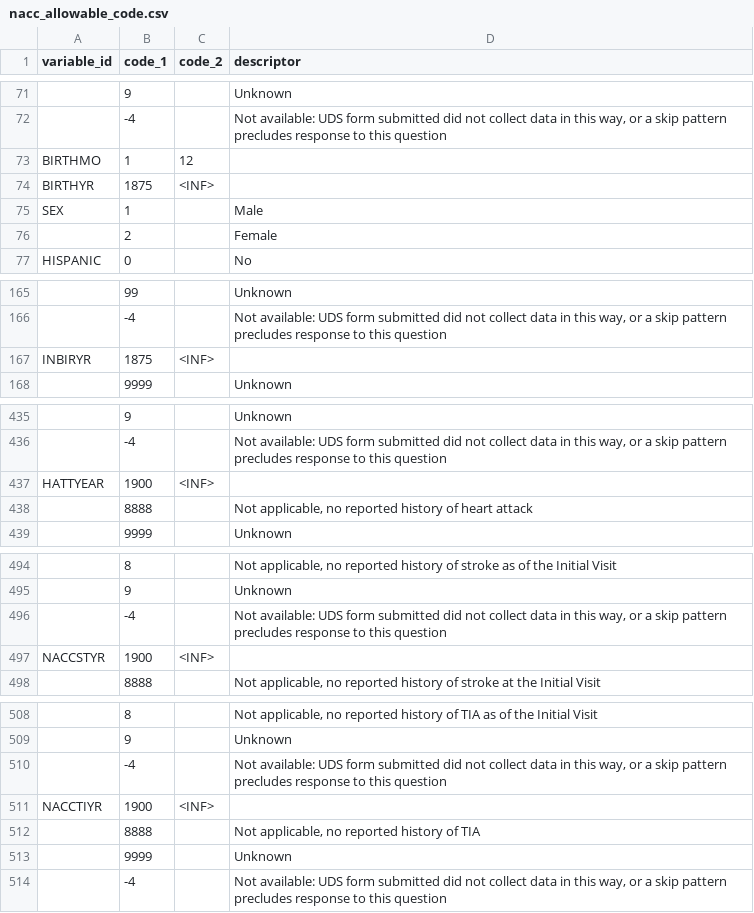
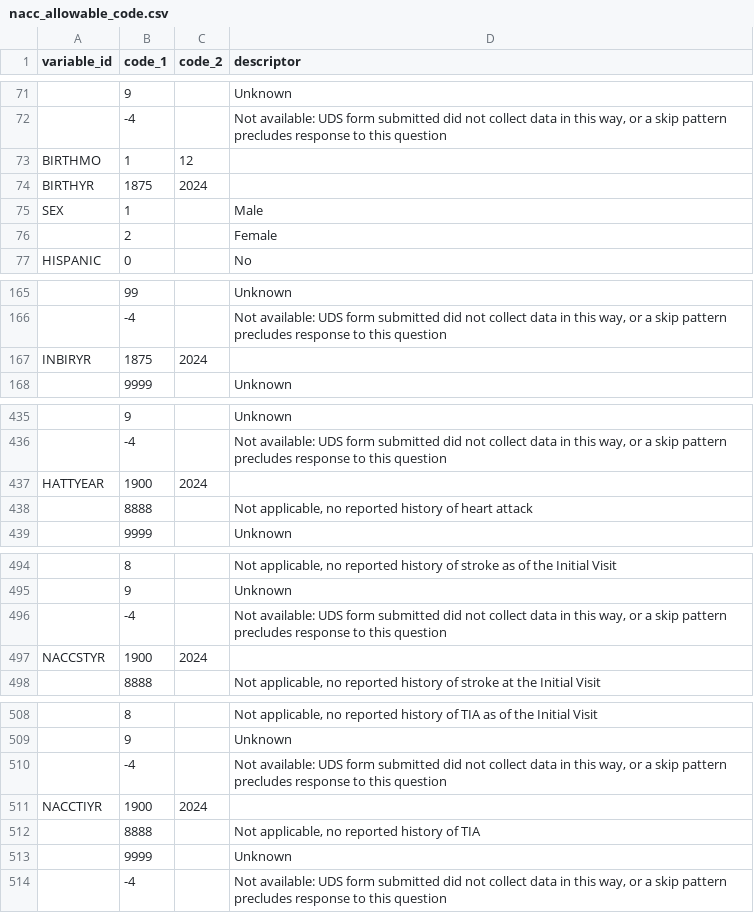
Before and after one commit to vkola-lab/lunar, a CSV file: data/nacc_allowable_code.csv, drawn as a sheet; only a part is shown, gaps mark what is left out; the diff covers the shown part only; the diff names each change by its address in the sheet, - before the commit and + after, or states it on an @@ line.

```diff
--- a/data/nacc_allowable_code.csv
+++ b/data/nacc_allowable_code.csv
-C74 (code_2): <INF>
+C74 (code_2): 2024
-C167 (code_2): <INF>
+C167 (code_2): 2024
-C437 (code_2): <INF>
+C437 (code_2): 2024
-C497 (code_2): <INF>
+C497 (code_2): 2024
-C511 (code_2): <INF>
+C511 (code_2): 2024
```
Also changed, not shown: 9 edited cells elsewhere in this file, data/nacc_variable.csv, 14 other files.
